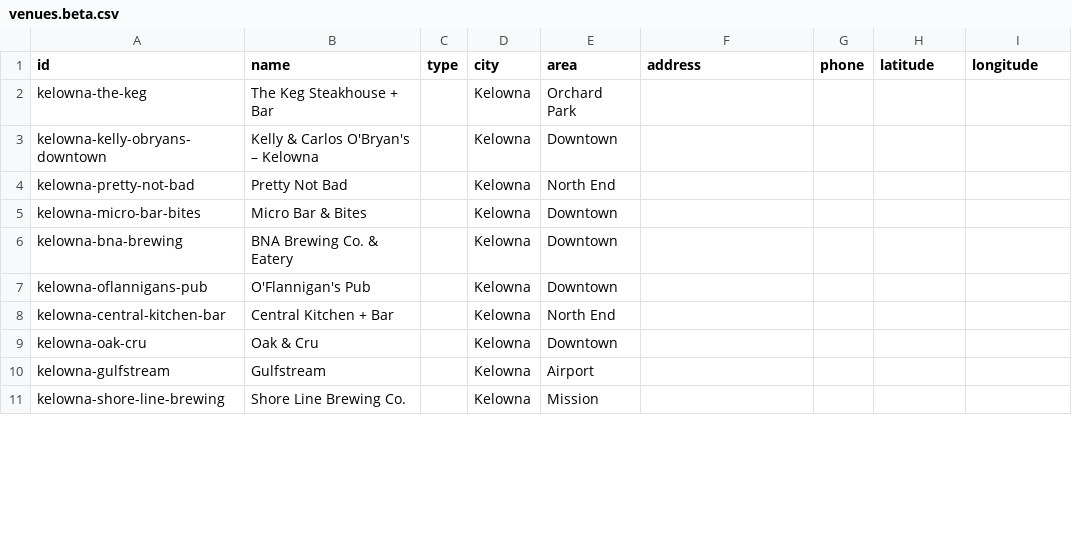
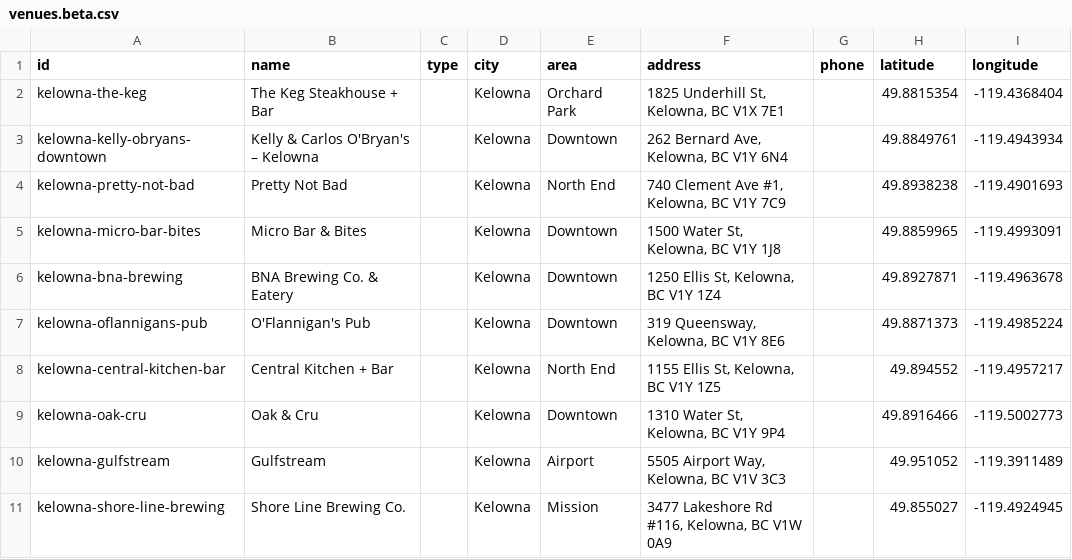
Before and after one commit to wayneyarrow/happy-hour-compass, a CSV file: venues.beta.csv, drawn as a sheet; only a part is shown; the diff covers the shown part only.

Commit message:
chore(data): promote working venue locations into beta and apply name tweaks

```diff
--- a/venues.beta.csv
+++ b/venues.beta.csv
@@ -1,11 +1,11 @@
 id,name,type,city,area,address,phone,latitude,longitude
-kelowna-the-keg,The Keg Steakhouse + Bar,,Kelowna,Orchard Park,,,,
-kelowna-kelly-obryans-downtown,Kelly & Carlos O'Bryan's – Kelowna,,Kelowna,Downtown,,,,
-kelowna-pretty-not-bad,Pretty Not Bad,,Kelowna,North End,,,,
-kelowna-micro-bar-bites,Micro Bar & Bites,,Kelowna,Downtown,,,,
-kelowna-bna-brewing,BNA Brewing Co. & Eatery,,Kelowna,Downtown,,,,
-kelowna-oflannigans-pub,O'Flannigan's Pub,,Kelowna,Downtown,,,,
-kelowna-central-kitchen-bar,Central Kitchen + Bar,,Kelowna,North End,,,,
-kelowna-oak-cru,Oak & Cru,,Kelowna,Downtown,,,,
-kelowna-gulfstream,Gulfstream,,Kelowna,Airport,,,,
-kelowna-shore-line-brewing,Shore Line Brewing Co.,,Kelowna,Mission,,,,
+kelowna-the-keg,The Keg Steakhouse + Bar,,Kelowna,Orchard Park,"1825 Underhill St, Kelowna, BC V1X 7E1",,49.8815354,-119.4368404
+kelowna-kelly-obryans-downtown,Kelly & Carlos O'Bryan's – Kelowna,,Kelowna,Downtown,"262 Bernard Ave, Kelowna, BC V1Y 6N4",,49.8849761,-119.4943934
+kelowna-pretty-not-bad,Pretty Not Bad,,Kelowna,North End,"740 Clement Ave #1, Kelowna, BC V1Y 7C9",,49.8938238,-119.4901693
+kelowna-micro-bar-bites,Micro Bar & Bites,,Kelowna,Downtown,"1500 Water St, Kelowna, BC V1Y 1J8",,49.8859965,-119.4993091
+kelowna-bna-brewing,BNA Brewing Co. & Eatery,,Kelowna,Downtown,"1250 Ellis St, Kelowna, BC V1Y 1Z4",,49.8927871,-119.4963678
+kelowna-oflannigans-pub,O'Flannigan's Pub,,Kelowna,Downtown,"319 Queensway, Kelowna, BC V1Y 8E6",,49.8871373,-119.4985224
+kelowna-central-kitchen-bar,Central Kitchen + Bar,,Kelowna,North End,"1155 Ellis St, Kelowna, BC V1Y 1Z5",,49.894552,-119.4957217
+kelowna-oak-cru,Oak & Cru,,Kelowna,Downtown,"1310 Water St, Kelowna, BC V1Y 9P4",,49.8916466,-119.5002773
+kelowna-gulfstream,Gulfstream,,Kelowna,Airport,"5505 Airport Way, Kelowna, BC V1V 3C3",,49.951052,-119.3911489
+kelowna-shore-line-brewing,Shore Line Brewing Co.,,Kelowna,Mission,"3477 Lakeshore Rd #116, Kelowna, BC V1W 0A9",,49.855027,-119.4924945
```
Also changed, not shown: 126 edited cells elsewhere in this file, venues.working.csv.
